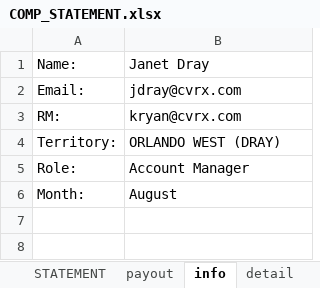
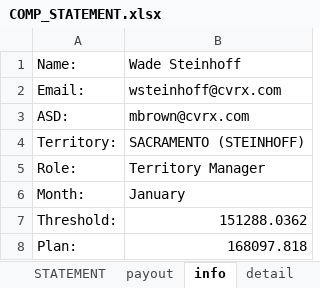
Before and after one commit to asorensenCVRX/comp_statements, an Excel workbook: Excel Files/COMP_STATEMENT.xlsx, sheet info, drawn as a sheet; values as stored, in another font and other column widths than the file's, no borders; removed rows and columns are numbered as before the commit, all else as after; the diff names each change by its address in the sheet, - before the commit and + after, or states it on an @@ line.

```diff
--- a/Excel Files/COMP_STATEMENT.xlsx (sheet info)
+++ b/Excel Files/COMP_STATEMENT.xlsx (sheet info)
-B1: Janet Dray
+B1: Wade Steinhoff
-B2: jdray@cvrx.com
+B2: wsteinhoff@cvrx.com
-row 3: RM: | kryan@cvrx.com
+row 3: ASD: | mbrown@cvrx.com
-B4: ORLANDO WEST (DRAY)
+B4: SACRAMENTO (STEINHOFF)
-B5: Account Manager
+B5: Territory Manager
-B6: August
+B6: January
+row 7: Threshold: | 151288.0362
+row 8: Plan: | 168097.818
```
Also changed, not shown: sheet payout, sheet detail, sheet STATEMENT, charts or pictures, Excel Files/export_statements.xlsm, 11 other files.
